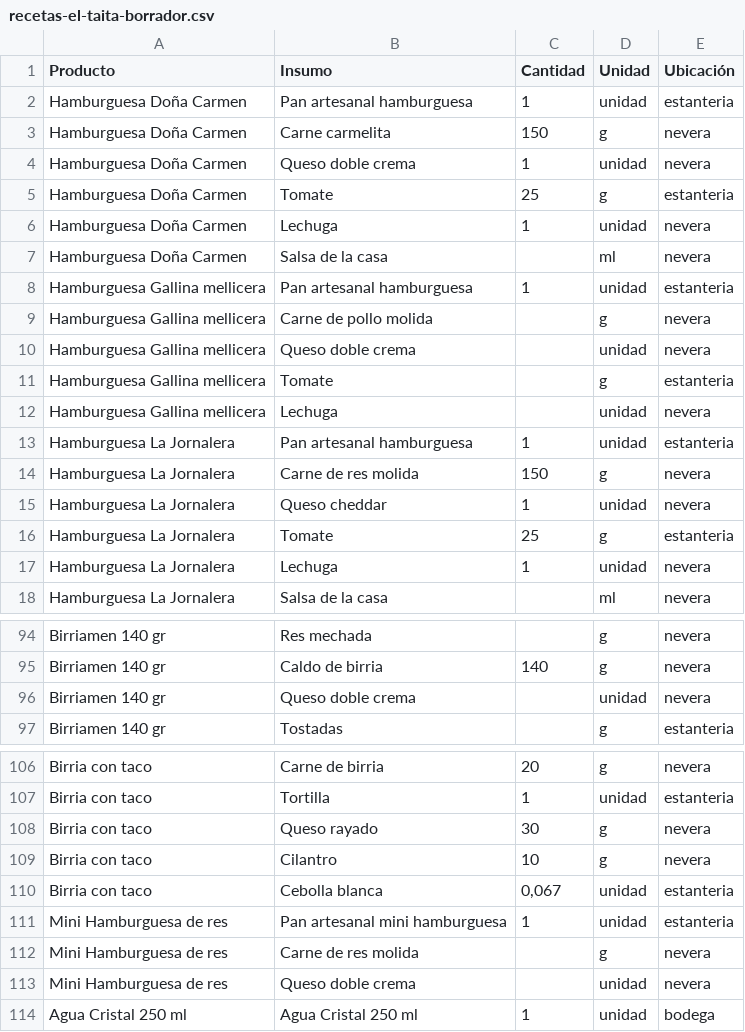
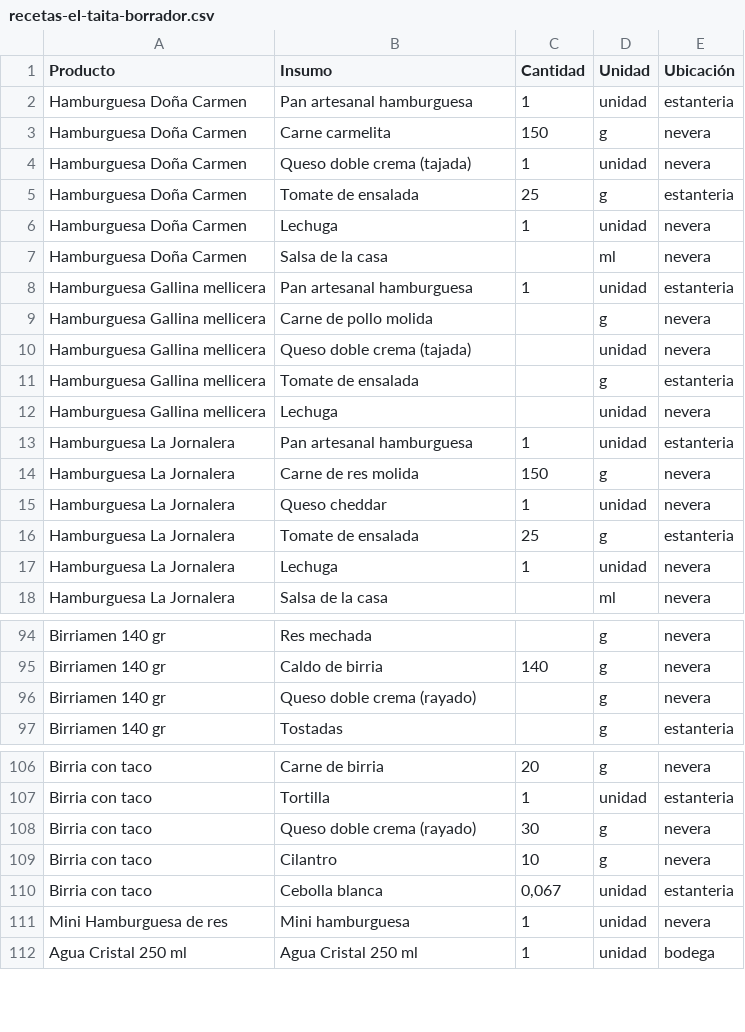
Before and after one commit to jfco22/Nexora-restaurante, a CSV file: docs/recetas-el-taita-borrador.csv, drawn as a sheet; only a part is shown, gaps mark what is left out; the diff covers the shown part only.

```diff
--- a/docs/recetas-el-taita-borrador.csv
+++ b/docs/recetas-el-taita-borrador.csv
@@ -3,4 +3,4 @@ Hamburguesa Doña Carmen;Pan artesanal hamburguesa;1;unidad;estanteria
 Hamburguesa Doña Carmen;Carne carmelita;150;g;nevera
-Hamburguesa Doña Carmen;Queso doble crema;1;unidad;nevera
-Hamburguesa Doña Carmen;Tomate;25;g;estanteria
+Hamburguesa Doña Carmen;Queso doble crema (tajada);1;unidad;nevera
+Hamburguesa Doña Carmen;Tomate de ensalada;25;g;estanteria
 Hamburguesa Doña Carmen;Lechuga;1;unidad;nevera
@@ -9,4 +9,4 @@ Hamburguesa Gallina mellicera;Pan artesanal hamburguesa;1;unidad;estanteria
 Hamburguesa Gallina mellicera;Carne de pollo molida;;g;nevera
-Hamburguesa Gallina mellicera;Queso doble crema;;unidad;nevera
-Hamburguesa Gallina mellicera;Tomate;;g;estanteria
+Hamburguesa Gallina mellicera;Queso doble crema (tajada);;unidad;nevera
+Hamburguesa Gallina mellicera;Tomate de ensalada;;g;estanteria
 Hamburguesa Gallina mellicera;Lechuga;;unidad;nevera
@@ -15,3 +15,3 @@ Hamburguesa La Jornalera;Carne de res molida;150;g;nevera
 Hamburguesa La Jornalera;Queso cheddar;1;unidad;nevera
-Hamburguesa La Jornalera;Tomate;25;g;estanteria
+Hamburguesa La Jornalera;Tomate de ensalada;25;g;estanteria
 Hamburguesa La Jornalera;Lechuga;1;unidad;nevera
@@ -95,3 +95,3 @@ Birriamen 140 gr;Res mechada;;g;nevera
 Birriamen 140 gr;Caldo de birria;140;g;nevera
-Birriamen 140 gr;Queso doble crema;;unidad;nevera
+Birriamen 140 gr;Queso doble crema (rayado);;g;nevera
 Birriamen 140 gr;Tostadas;;g;estanteria
@@ -107,8 +107,6 @@ Birria con taco;Carne de birria;20;g;nevera
 Birria con taco;Tortilla;1;unidad;estanteria
-Birria con taco;Queso rayado;30;g;nevera
+Birria con taco;Queso doble crema (rayado);30;g;nevera
 Birria con taco;Cilantro;10;g;nevera
 Birria con taco;Cebolla blanca;0,067;unidad;estanteria
-Mini Hamburguesa de res;Pan artesanal mini hamburguesa;1;unidad;estanteria
-Mini Hamburguesa de res;Carne de res molida;;g;nevera
-Mini Hamburguesa de res;Queso doble crema;;unidad;nevera
+Mini Hamburguesa de res;Mini hamburguesa;1;unidad;nevera
 Agua Cristal 250 ml;Agua Cristal 250 ml;1;unidad;bodega
```
Also changed, not shown: 14 edited cells elsewhere in this file, docs/preparaciones-el-taita.csv, docs/recetas-birriamen-con-tanda.csv, 6 other files.
